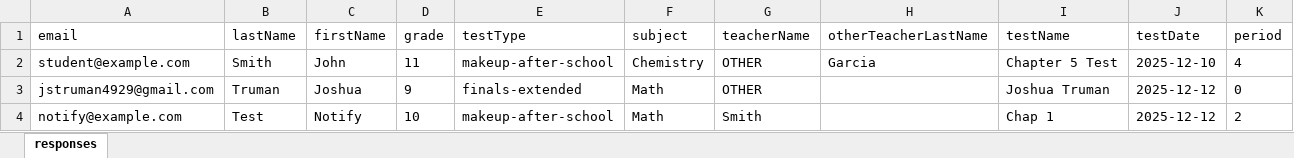
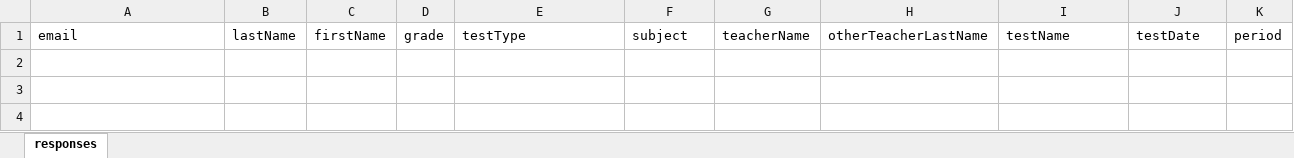
Before and after one commit to jwnorfolk/learningcenterlogin, an Excel workbook: data/responses.xlsx, sheet responses, drawn as a sheet; only a part is shown; values as stored, in another font and other column widths than the file's, no borders; rows hold the shown columns only; the diff names each change by its address in the sheet, - before the commit and + after, or states it on an @@ line.

Commit message:
List Reorg

```diff
--- a/data/responses.xlsx (sheet responses)
+++ b/data/responses.xlsx (sheet responses)
-row 2: student@example.com | Smith | John | 11 | makeup-after-school | Chemistry | OTHER | Garcia | Chapter 5 Test | 2025-12-10 | 4
-row 3: jstruman4929@gmail.com | Truman | Joshua | 9 | finals-extended | Math | OTHER |  | Joshua Truman | 2025-12-12 | 0
-row 4: notify@example.com | Test | Notify | 10 | makeup-after-school | Math | Smith |  | Chap 1 | 2025-12-12 | 2
```
Also changed, not shown: data/logs.xlsx, data/students.xlsx, 1 other file.
